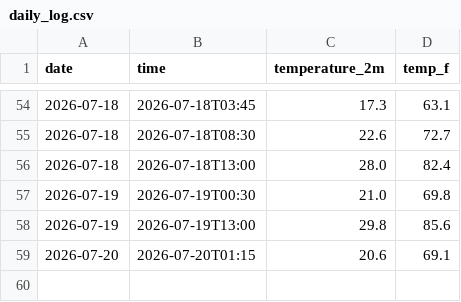
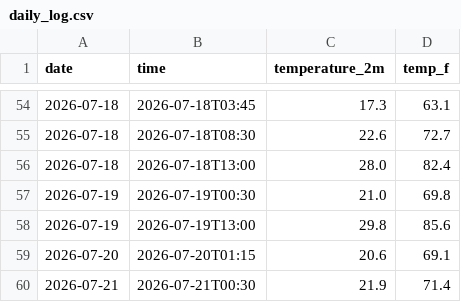
Before and after one commit to coolbrostephan/weatheragent, a CSV file: daily_log.csv, drawn as a sheet; only a part is shown, gaps mark what is left out.

```diff
--- a/daily_log.csv
+++ b/daily_log.csv
@@ -59 +59,2 @@ date,time,temperature_2m,temp_f
 2026-07-20,2026-07-20T01:15,20.6,69.1
+2026-07-21,2026-07-21T00:30,21.9,71.4
```
Also changed, not shown: 2 other files.
